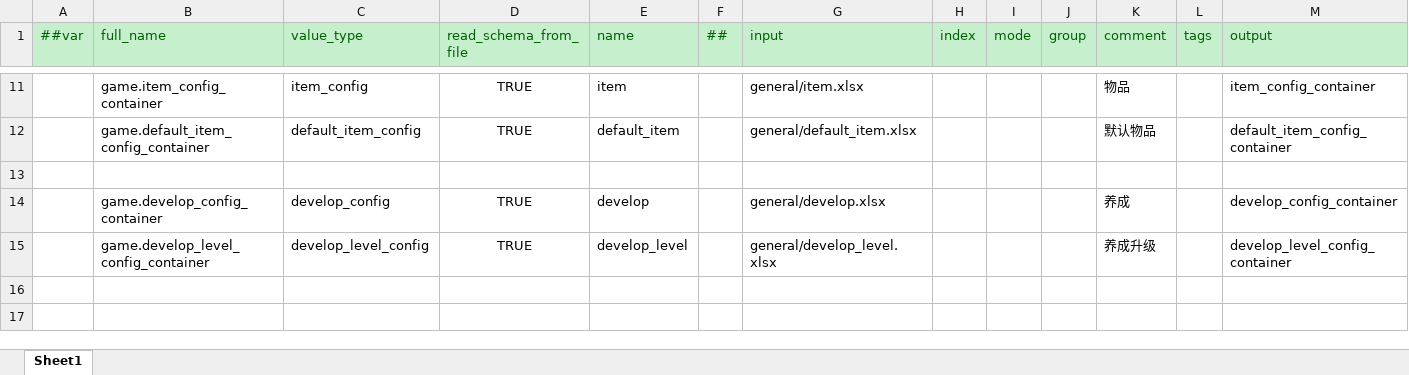
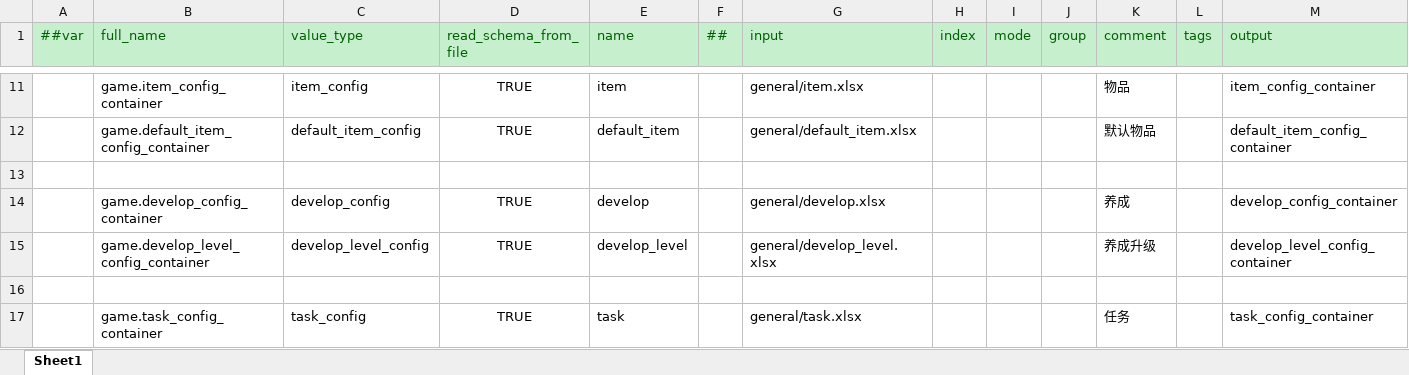
Before and after one commit to WuyangPeng/celeritas, an Excel workbook: data/config/luban/config/tables.xlsx, sheet Sheet1, drawn as a sheet; only a part is shown, gaps mark what is left out; values as stored, in another font and other column widths than the file's, no borders; conditional formats not drawn; the diff names each change by its address in the sheet, - before the commit and + after, or states it on an @@ line.

```diff
--- a/data/config/luban/config/tables.xlsx (sheet Sheet1)
+++ b/data/config/luban/config/tables.xlsx (sheet Sheet1)
+row 16: (empty)
+row 17:  | game.task_config_container | task_config | TRUE | task |  | general/task.xlsx |  |  |  | 任务 |  | task_config_container
```
Also changed, not shown: data/config/luban/config/enums.xlsx, 13 other files.
